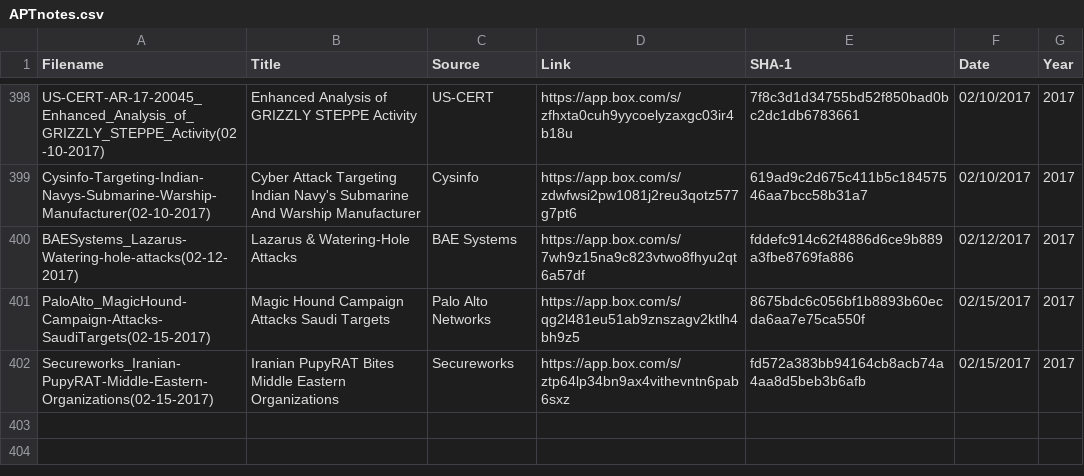
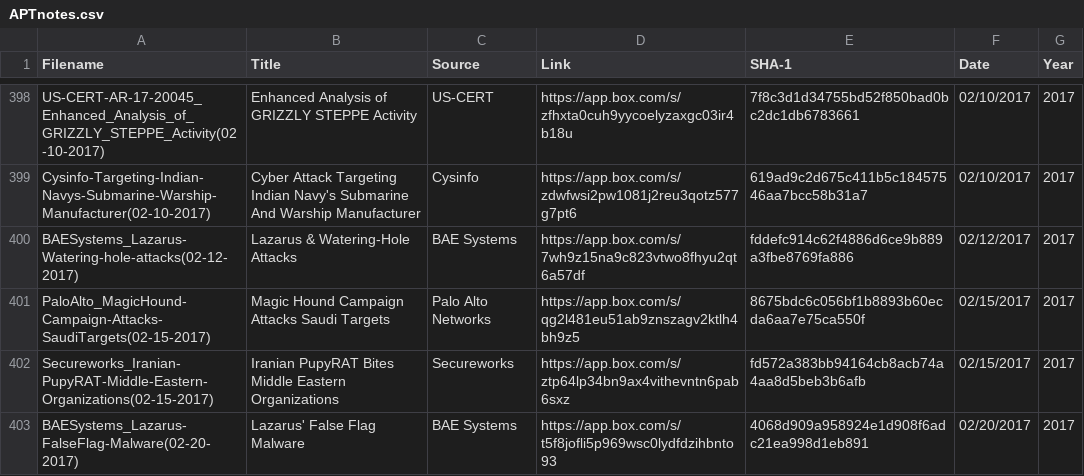
Before and after one commit to aptnotes/data, a CSV file: APTnotes.csv, drawn as a sheet; only a part is shown, gaps mark what is left out; the diff names each change by its address in the sheet, - before the commit and + after, or states it on an @@ line.

Commit message:
Add BAE Systems' analysis on Lazarus attacks on banks (Fix #97)

```diff
--- a/APTnotes.csv
+++ b/APTnotes.csv
+row 403: BAESystems_Lazarus-FalseFlag-Malware(02-20-2017) | Lazarus' False Flag Malware | BAE Systems | https://app.box.com/s/t5f8jofli5p969wsc0lydfdzihbnto93 | 4068d909a958924e1d908f6adc21ea998d1eb891 | 02/20/2017 | 2017
```
Also changed, not shown: 1 other file.
